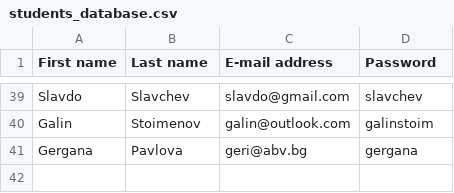
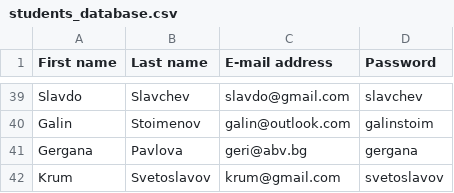
Before and after one commit to NoraVasileva/project_school, a CSV file: students_database.csv, drawn as a sheet; only a part is shown, gaps mark what is left out; the diff names each change by its address in the sheet, - before the commit and + after, or states it on an @@ line.

```diff
--- a/students_database.csv
+++ b/students_database.csv
+row 42: Krum | Svetoslavov | krum@gmail.com | svetoslavov
```
Also changed, not shown: 3 other files.
